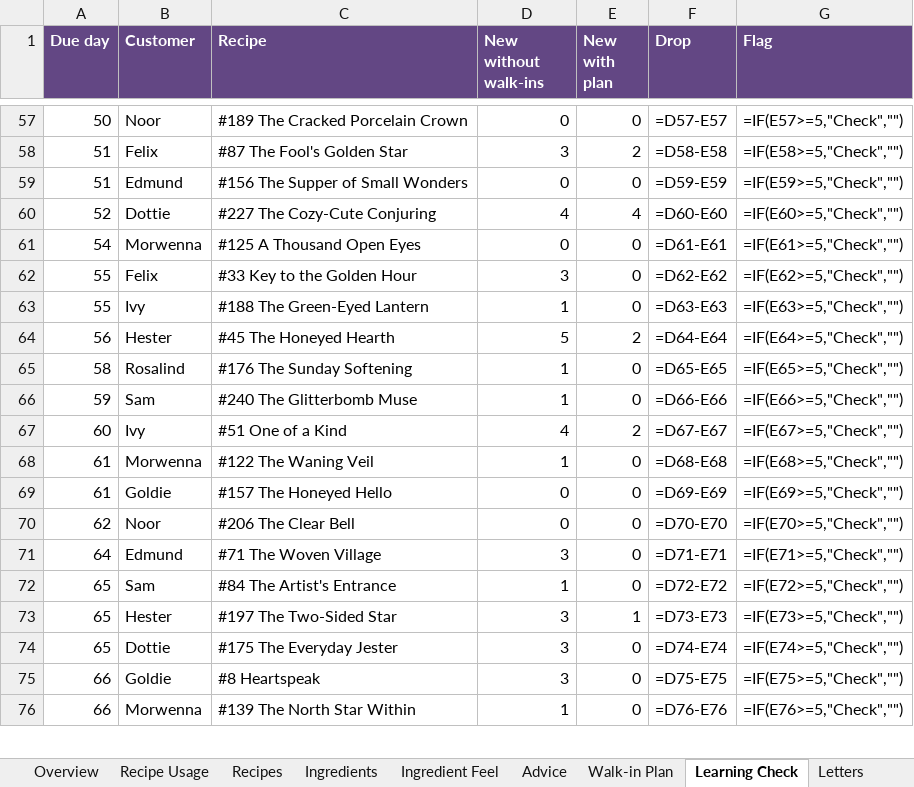
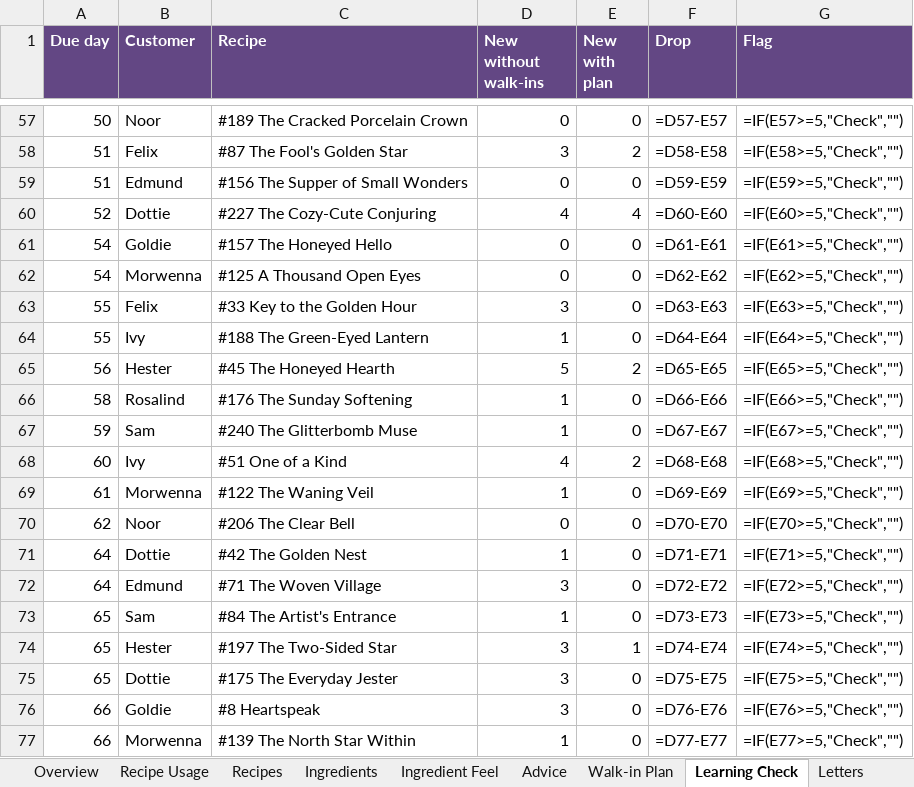
Before and after one commit to you36911-lab/The-Loveborne-Witchs-Emporium, an Excel workbook: ingredient_asset_tracker.xlsx, sheet Learning Check, drawn as a sheet; only a part is shown, gaps mark what is left out; values as stored, in another font and other column widths than the file's, no borders; formulas without a stored value are shown as written; conditional formats not drawn; removed rows and columns are numbered as before the commit, all else as after; the diff covers the shown part only; the diff names each change by its address in the sheet, - before the commit and + after, or states it on an @@ line.

```diff
--- a/ingredient_asset_tracker.xlsx (sheet Learning Check)
+++ b/ingredient_asset_tracker.xlsx (sheet Learning Check)
+row 61: 54 | Goldie | #157 The Honeyed Hello | 0 | 0 | =D61-E61 | =IF(E61>=5,"Check","")
-F62 (Drop): =D61-E61
+F62 (Drop): =D62-E62
-G62 (Flag): =IF(E61>=5,"Check","")
+G62 (Flag): =IF(E62>=5,"Check","")
-F63 (Drop): =D62-E62
+F63 (Drop): =D63-E63
-G63 (Flag): =IF(E62>=5,"Check","")
+G63 (Flag): =IF(E63>=5,"Check","")
-F64 (Drop): =D63-E63
+F64 (Drop): =D64-E64
-G64 (Flag): =IF(E63>=5,"Check","")
+G64 (Flag): =IF(E64>=5,"Check","")
-F65 (Drop): =D64-E64
+F65 (Drop): =D65-E65
-G65 (Flag): =IF(E64>=5,"Check","")
+G65 (Flag): =IF(E65>=5,"Check","")
-F66 (Drop): =D65-E65
+F66 (Drop): =D66-E66
-G66 (Flag): =IF(E65>=5,"Check","")
+G66 (Flag): =IF(E66>=5,"Check","")
-F67 (Drop): =D66-E66
+F67 (Drop): =D67-E67
-G67 (Flag): =IF(E66>=5,"Check","")
+G67 (Flag): =IF(E67>=5,"Check","")
-F68 (Drop): =D67-E67
+F68 (Drop): =D68-E68
-G68 (Flag): =IF(E67>=5,"Check","")
+G68 (Flag): =IF(E68>=5,"Check","")
-F69 (Drop): =D68-E68
+F69 (Drop): =D69-E69
-G69 (Flag): =IF(E68>=5,"Check","")
+G69 (Flag): =IF(E69>=5,"Check","")
-row 69: 61 | Goldie | #157 The Honeyed Hello | 0 | 0 | =D69-E69 | =IF(E69>=5,"Check","")
+row 71: 64 | Dottie | #42 The Golden Nest | 1 | 0 | =D71-E71 | =IF(E71>=5,"Check","")
-F72 (Drop): =D71-E71
+F72 (Drop): =D72-E72
-G72 (Flag): =IF(E71>=5,"Check","")
+G72 (Flag): =IF(E72>=5,"Check","")
-F73 (Drop): =D72-E72
+F73 (Drop): =D73-E73
-G73 (Flag): =IF(E72>=5,"Check","")
+G73 (Flag): =IF(E73>=5,"Check","")
-F74 (Drop): =D73-E73
+F74 (Drop): =D74-E74
-G74 (Flag): =IF(E73>=5,"Check","")
+G74 (Flag): =IF(E74>=5,"Check","")
-F75 (Drop): =D74-E74
+F75 (Drop): =D75-E75
-G75 (Flag): =IF(E74>=5,"Check","")
+G75 (Flag): =IF(E75>=5,"Check","")
-F76 (Drop): =D75-E75
+F76 (Drop): =D76-E76
-G76 (Flag): =IF(E75>=5,"Check","")
+G76 (Flag): =IF(E76>=5,"Check","")
-F77 (Drop): =D76-E76
+F77 (Drop): =D77-E77
-G77 (Flag): =IF(E76>=5,"Check","")
+G77 (Flag): =IF(E77>=5,"Check","")
```
Also changed, not shown: 4 added rows, 5 removed rows and 44 edited cells elsewhere in this sheet, sheet Walk-in Plan, 1 other file.
